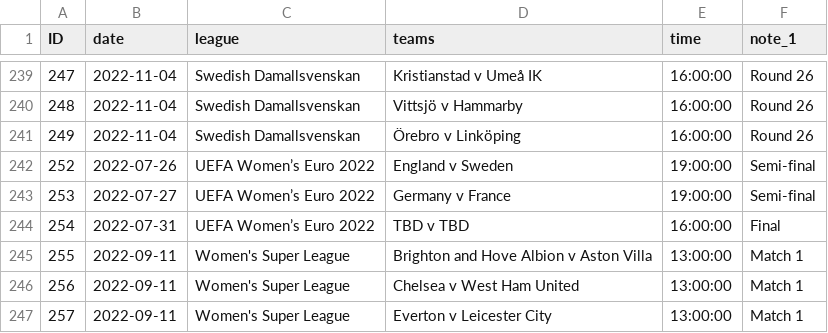
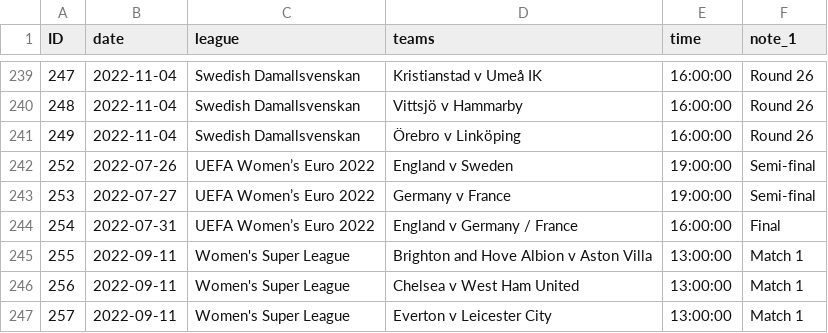
Before and after one commit to darmeth/football-fixtures, a CSV file: data/football-fixtures-women.csv, drawn as a sheet; only a part is shown, gaps mark what is left out.

Commit message:
Updates

```diff
--- a/data/football-fixtures-women.csv
+++ b/data/football-fixtures-women.csv
@@ -243,3 +243,3 @@ ID,date,league,teams,time,note_1
 253,2022-07-27,UEFA Women’s Euro 2022,Germany v France,19:00:00,Semi-final
-254,2022-07-31,UEFA Women’s Euro 2022,TBD v TBD,16:00:00,Final
+254,2022-07-31,UEFA Women’s Euro 2022,England v Germany / France,16:00:00,Final
 255,2022-09-11,Women's Super League,Brighton and Hove Albion v Aston Villa,13:00:00,Match 1
```
